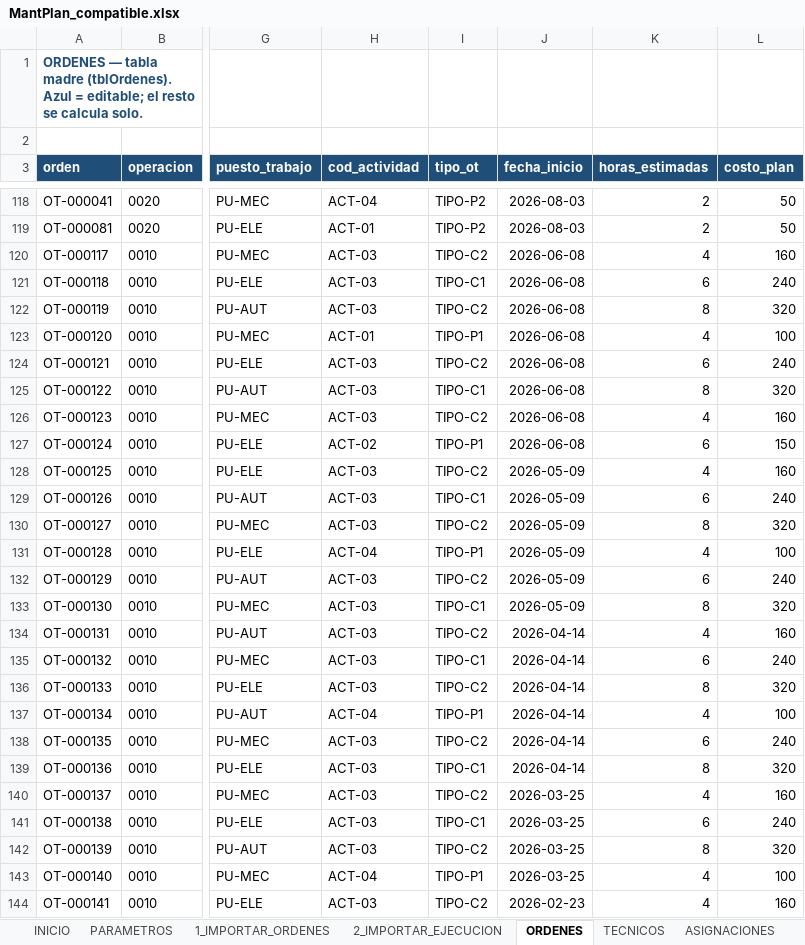
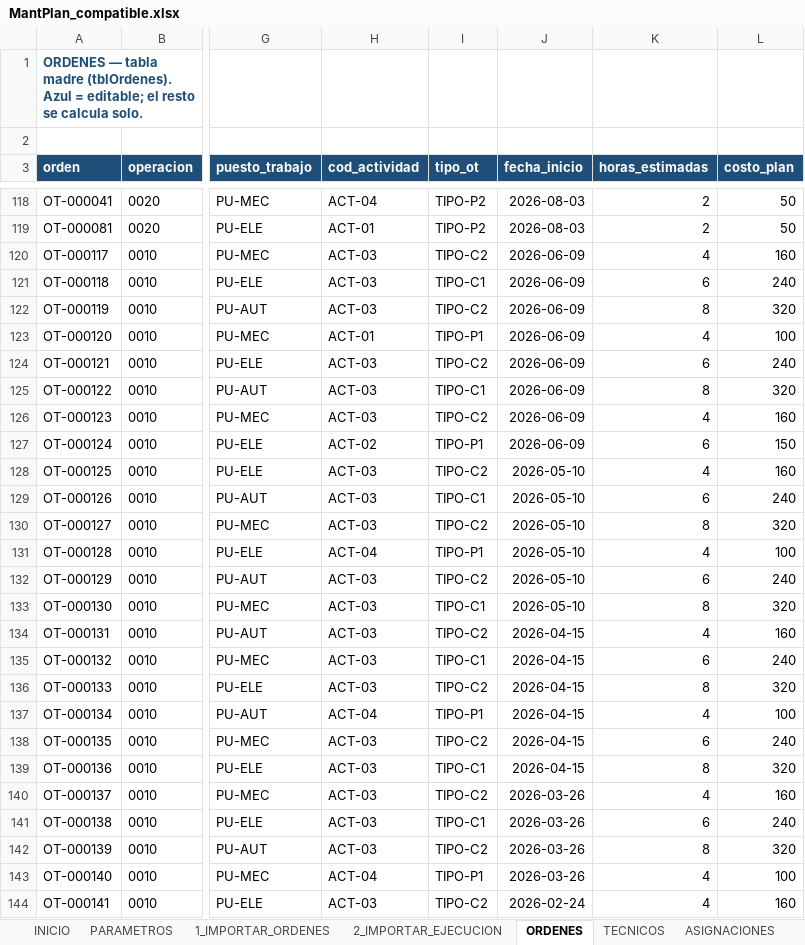
Before and after one commit to Crysthian04/Creacion-de-Notepad, an Excel workbook: mantplan/MantPlan_compatible.xlsx, sheet ORDENES, drawn as a sheet; only a part is shown, gaps mark what is left out; values as stored, in another font and other column widths than the file's, no borders; conditional formats and table styles not drawn; the diff covers the shown part only; the diff names each change by its address in the sheet, - before the commit and + after, or states it on an @@ line.

```diff
--- a/mantplan/MantPlan_compatible.xlsx (sheet ORDENES)
+++ b/mantplan/MantPlan_compatible.xlsx (sheet ORDENES)
-J120:J127 (fecha_inicio): 2026-06-08
+J120:J127 (fecha_inicio): 2026-06-09
-J128:J133 (fecha_inicio): 2026-05-09
+J128:J133 (fecha_inicio): 2026-05-10
-J134:J139 (fecha_inicio): 2026-04-14
+J134:J139 (fecha_inicio): 2026-04-15
-J140:J143 (fecha_inicio): 2026-03-25
+J140:J143 (fecha_inicio): 2026-03-26
-J144 (fecha_inicio): 2026-02-23
+J144 (fecha_inicio): 2026-02-24
```
Also changed, not shown: 54 edited cells elsewhere in this sheet, sheet TECNICOS, sheet ASIGNACIONES, sheet COSTOS, sheet AJUSTES, sheet PARAMETROS, sheet INICIO, 1 more sheet, other sheet tabs, mantplan/MantPlan.xlsx, 3 other files.
